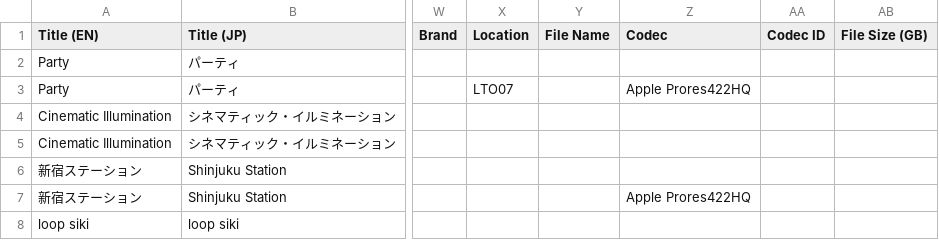
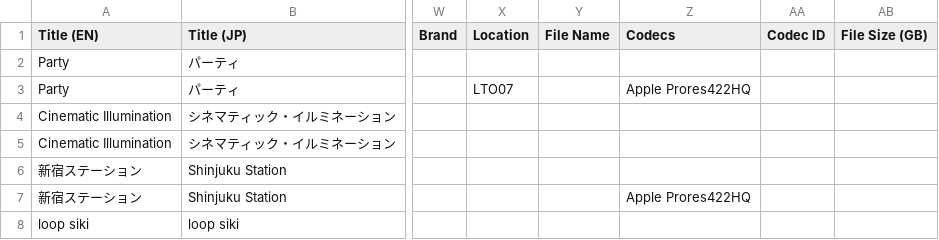
Before and after one commit to bibliotechy/ccj, a CSV file: sampledata/sample.csv, drawn as a sheet; only a part is shown, gaps mark what is left out; the diff names each change by its address in the sheet, - before the commit and + after, or states it on an @@ line.

```diff
--- a/sampledata/sample.csv
+++ b/sampledata/sample.csv
-Z1: Codec
+Z1: Codecs
```
Also changed, not shown: 11 other files.
